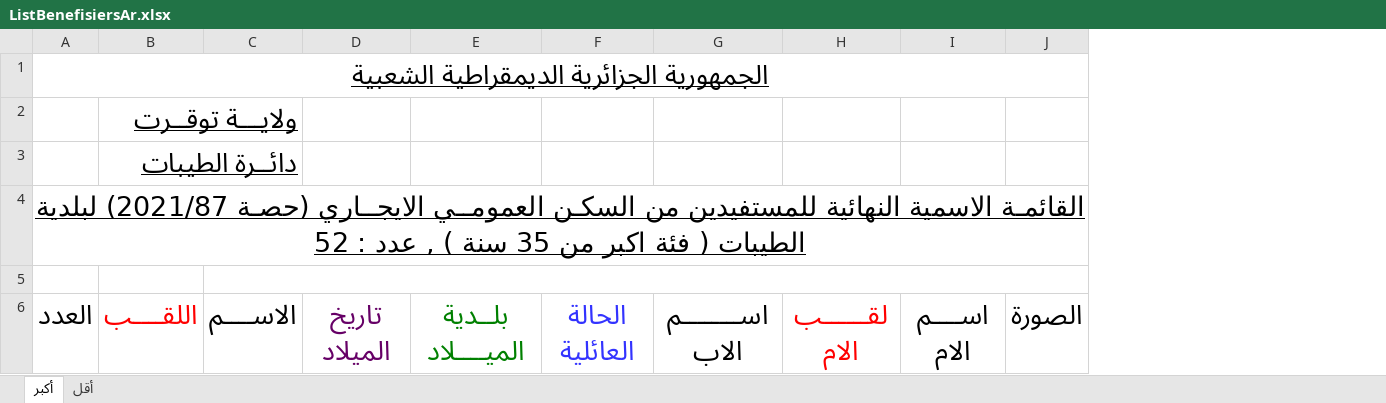
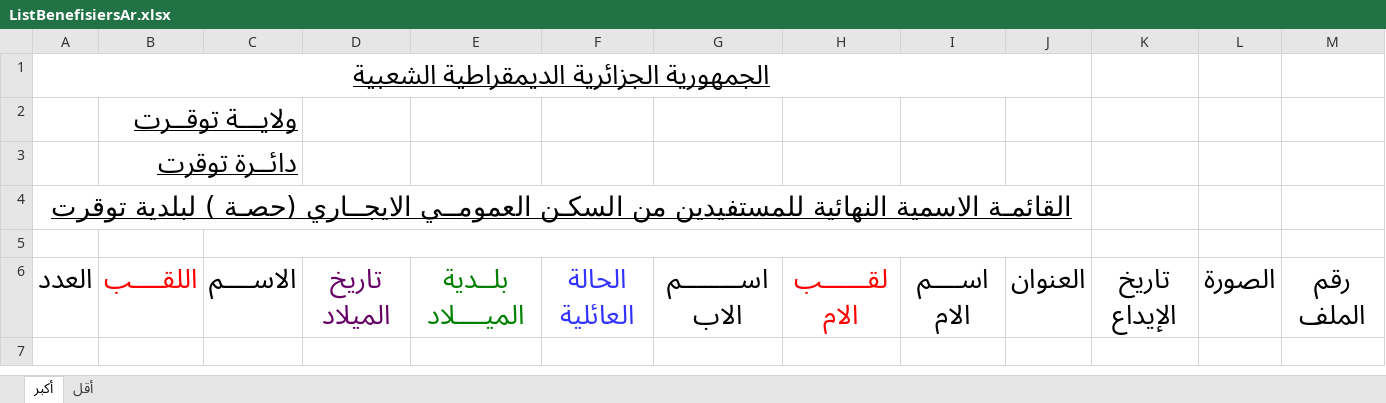
Before and after one commit to hmdmok/SDL3, an Excel workbook: ListBenefisiersAr.xlsx, sheet أكبر, drawn as a sheet; values as stored, in another font and other column widths than the file's, no borders; table styles not drawn; removed rows and columns are numbered as before the commit, all else as after; the diff names each change by its address in the sheet, - before the commit and + after, or states it on an @@ line.

```diff
--- a/ListBenefisiersAr.xlsx (sheet أكبر)
+++ b/ListBenefisiersAr.xlsx (sheet أكبر)
+column J, row 6: العنوان
+column K, row 6: تاريخ الإيداع
+column M, row 6: رقم الملف
-A1:J1 merged
+A1:J1 merged
-B3: دائــرة الطيبات
+B3: دائــرة توقرت
-A4: …الايجــاري (حصـة 2021/87) لبلدية الطيبات ( فئة اكبر من 35 سنة ) , عدد : 52
+A4: …الايجــاري (حصـة ) لبلدية توقرت
-A4:J4 merged
+A4:J4 merged
-C5:J5 merged
+C5:J5 merged
```
Also changed, not shown: sheet أقل, 2 other files.
